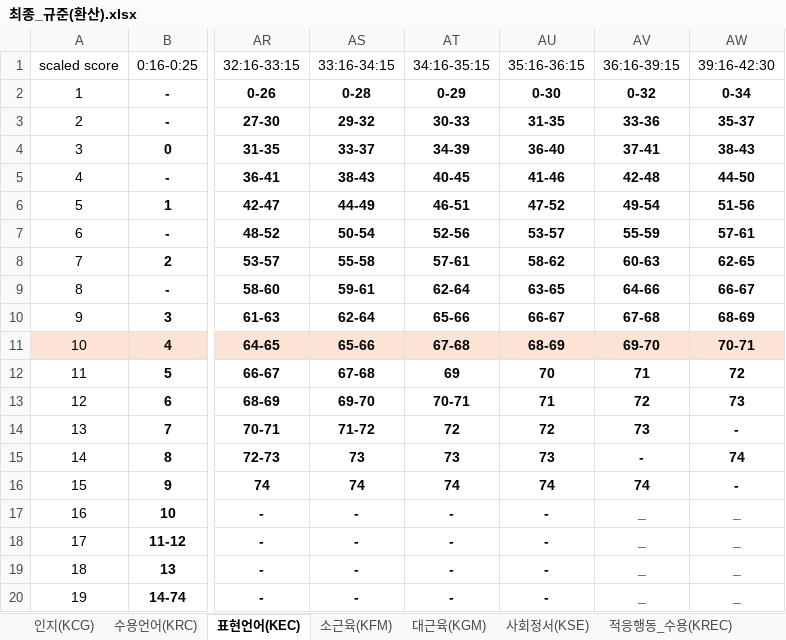
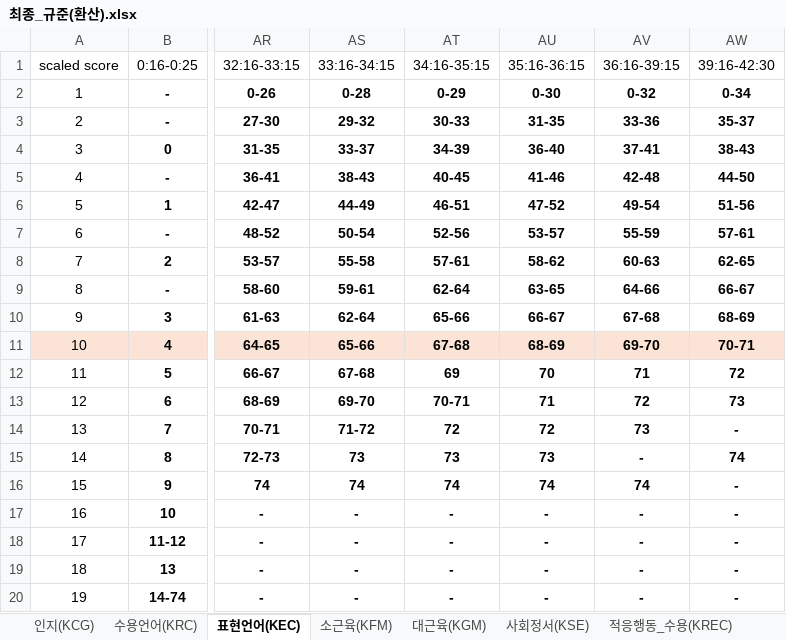
Before and after one commit to Byumin/bayley, an Excel workbook: 최종_규준(환산).xlsx, sheet 표현언어(KEC), drawn as a sheet; only a part is shown, gaps mark what is left out; values as stored, in another font and other column widths than the file's, no borders; the diff names each change by its address in the sheet, - before the commit and + after, or states it on an @@ line.

Commit message:
규준 시각화 완료

```diff
--- a/최종_규준(환산).xlsx (sheet 표현언어(KEC))
+++ b/최종_규준(환산).xlsx (sheet 표현언어(KEC))
-AV17:AV20: _
+AV17:AV20: -
-AW17:AW20: _
+AW17:AW20: -
```
Also changed, not shown: sheet 소근육(KFM).
